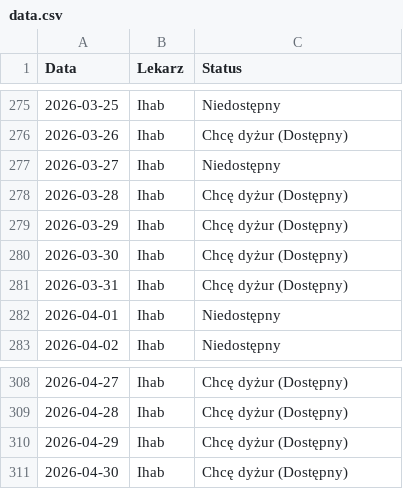
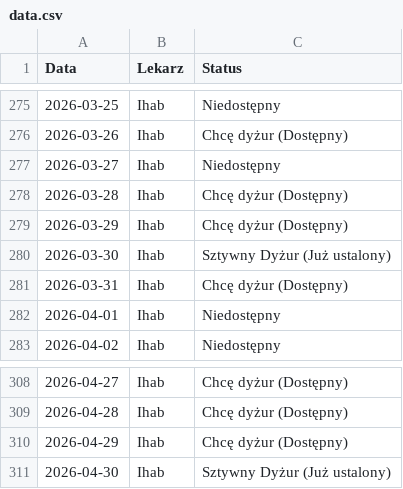
Before and after one commit to filippietrz-bit/grafik, a CSV file: data.csv, drawn as a sheet; only a part is shown, gaps mark what is left out.

Commit message:
Update

```diff
--- a/data.csv
+++ b/data.csv
@@ -279,3 +279,3 @@ Data,Lekarz,Status
 2026-03-29,Ihab,Chcę dyżur (Dostępny)
-2026-03-30,Ihab,Chcę dyżur (Dostępny)
+2026-03-30,Ihab,Sztywny Dyżur (Już ustalony)
 2026-03-31,Ihab,Chcę dyżur (Dostępny)
@@ -310,2 +310,2 @@ Data,Lekarz,Status
 2026-04-29,Ihab,Chcę dyżur (Dostępny)
-2026-04-30,Ihab,Chcę dyżur (Dostępny)
+2026-04-30,Ihab,Sztywny Dyżur (Już ustalony)
```
